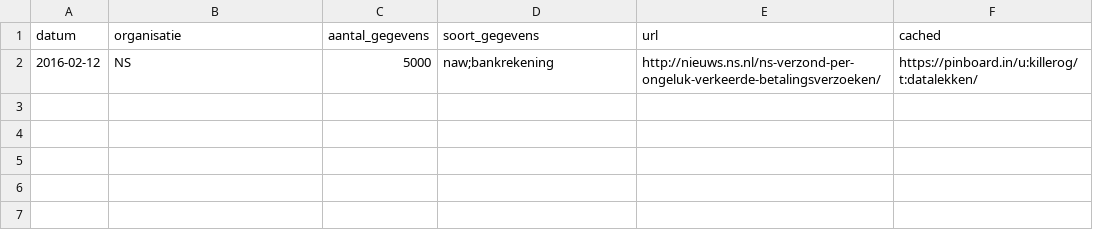
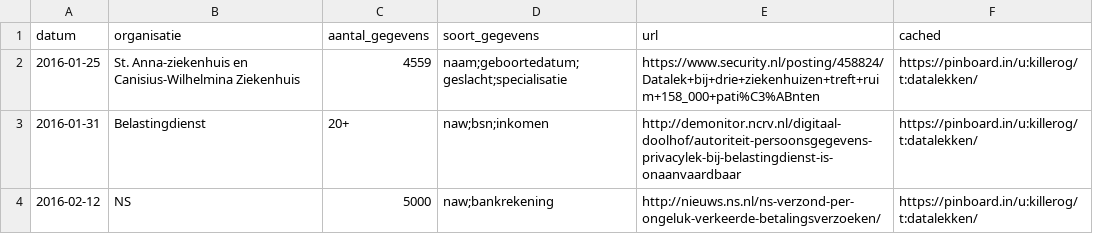
Before and after one commit to killerog/datalekken, a CSV file: datalekken.csv, drawn as a sheet.

Commit message:
2 ziekenhuizen en belastingdienst toegevoegd

```diff
--- a/datalekken.csv
+++ b/datalekken.csv
@@ -1,2 +1,4 @@
 datum,organisatie,aantal_gegevens,soort_gegevens,url,cached
+2016-01-25,St. Anna-ziekenhuis en Canisius-Wilhelmina Ziekenhuis,4559,naam;geboortedatum;geslacht;specialisatie,https://www.security.nl/posting/458824/Datalek+bij+drie+ziekenhuizen+treft+ruim+158_000+pati%C3%ABnten,https://pinboard.in/u:killerog/t:datalekken/
+2016-01-31,Belastingdienst,20+,naw;bsn;inkomen,http://demonitor.ncrv.nl/digitaal-doolhof/autoriteit-persoonsgegevens-privacylek-bij-belastingdienst-is-onaanvaardbaar,https://pinboard.in/u:killerog/t:datalekken/
 2016-02-12,NS,5000,naw;bankrekening,http://nieuws.ns.nl/ns-verzond-per-ongeluk-verkeerde-betalingsverzoeken/,https://pinboard.in/u:killerog/t:datalekken/
```
